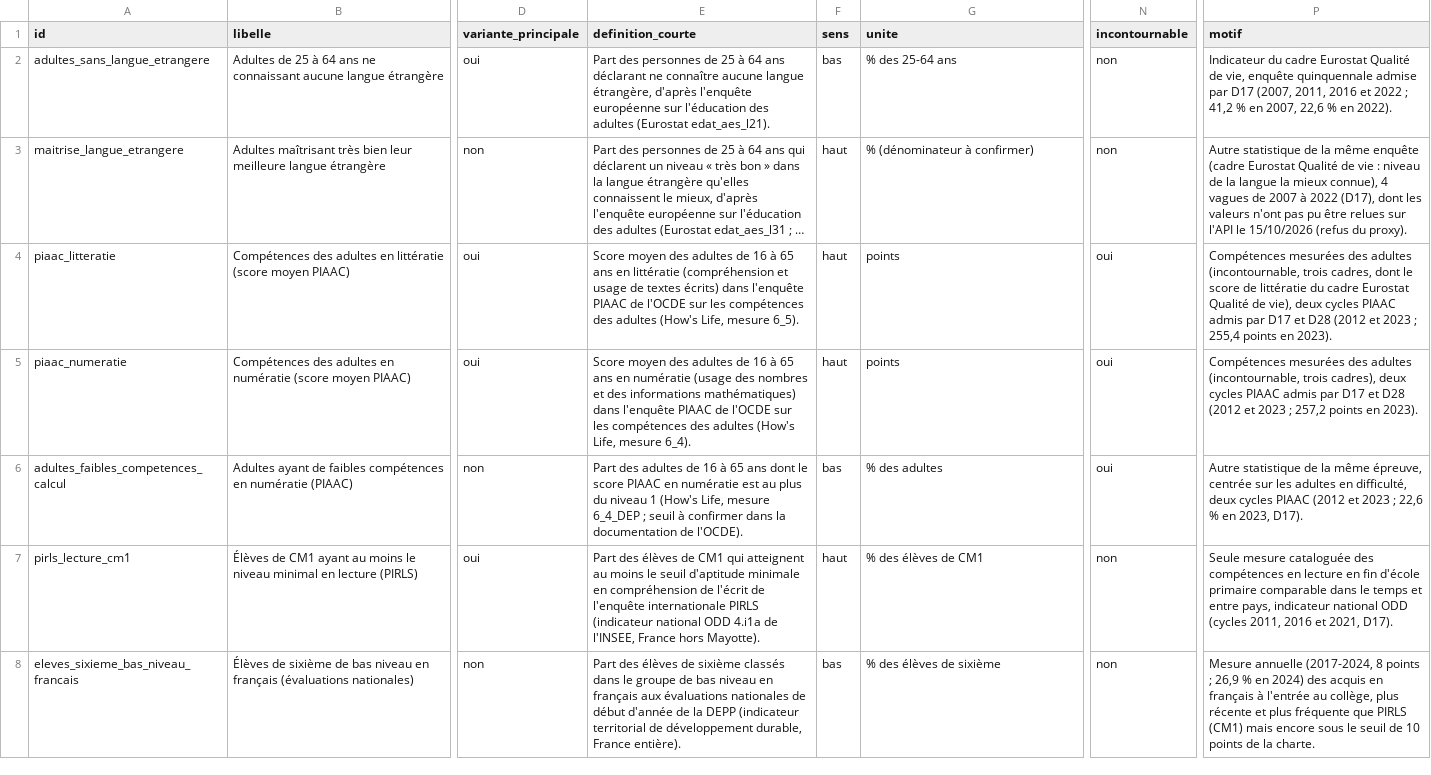
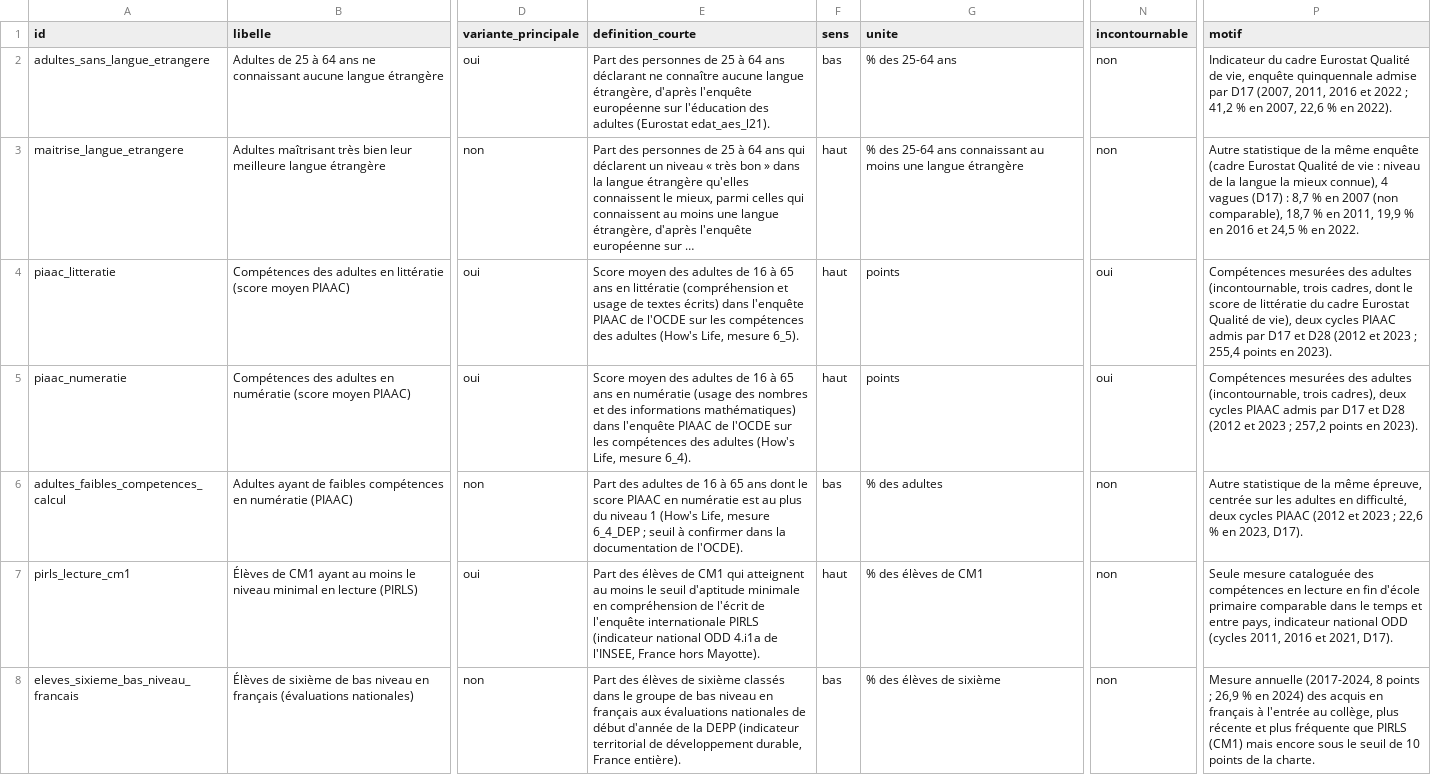
Before and after one commit to leomalherbe/prosperite, a CSV file: docs/validation/validation_education.csv, drawn as a sheet; only a part is shown, gaps mark what is left out; the diff covers the shown part only; the diff names each change by its address in the sheet, - before the commit and + after, or states it on an @@ line.

```diff
--- a/docs/validation/validation_education.csv
+++ b/docs/validation/validation_education.csv
-E3 (definition_courte): …le mieux, d'après l'enquête européenne sur l'éducation des adultes (Eurostat edat_aes_l31 ; …
+E3 (definition_courte): …le mieux, parmi celles qui connaissent au moins une langue étrangère, d'après l'enquête européenne sur …
-G3 (unite): % (dénominateur à confirmer)
+G3 (unite): % des 25-64 ans connaissant au moins une langue étrangère
-P3 (motif): …4 vagues de 2007 à 2022 (D17), dont les valeurs n'ont pas pu être relues sur l'API le 15/10/2026 (refus du proxy).
+P3 (motif): …4 vagues (D17) : 8,7 % en 2007 (non comparable), 18,7 % en 2011, 19,9 % en 2016 et 24,5 % en 2022.
-N6 (incontournable): oui
+N6 (incontournable): non
```
Also changed, not shown: 3 added rows, 2 removed rows and 21 edited cells elsewhere in this file, docs/validation/preselection_education.csv, docs/validation/regles_preselection_education.csv, 40 other files.
